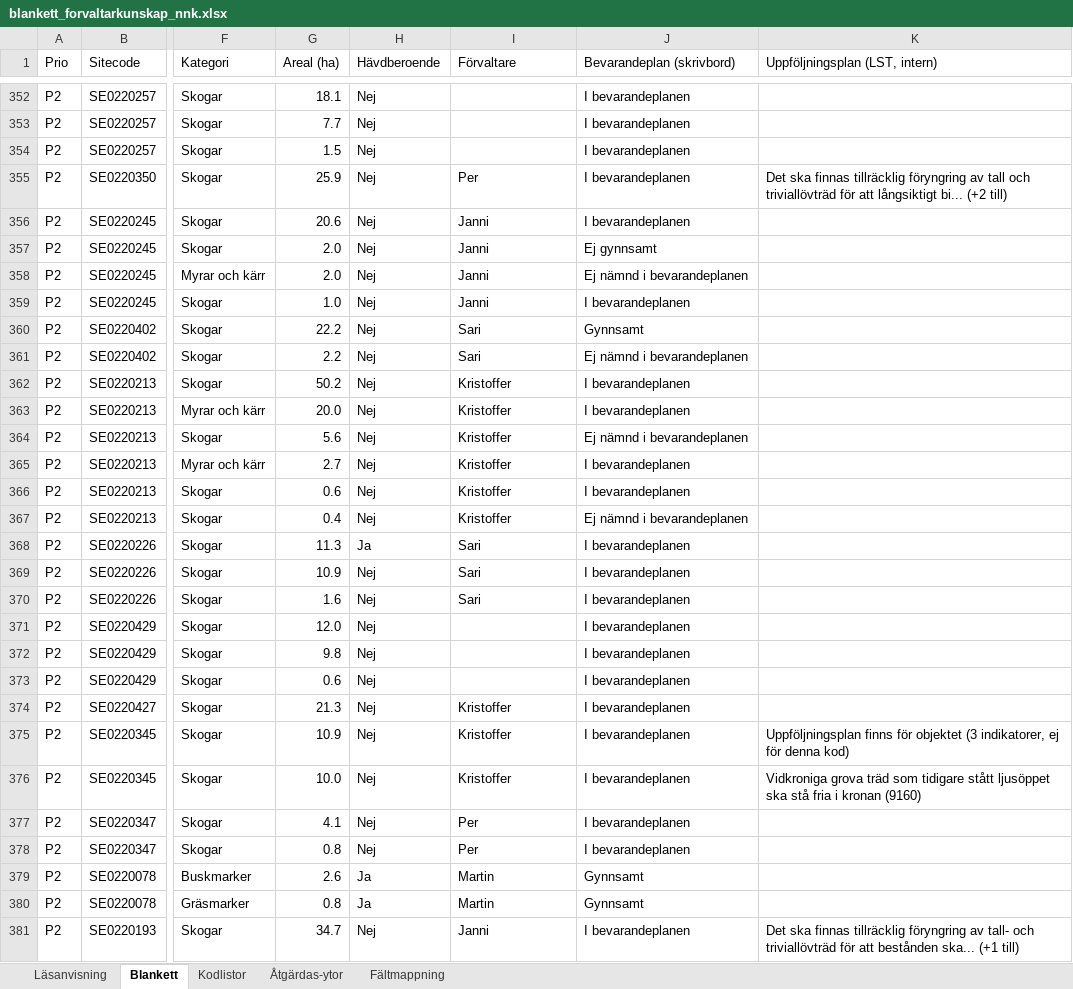
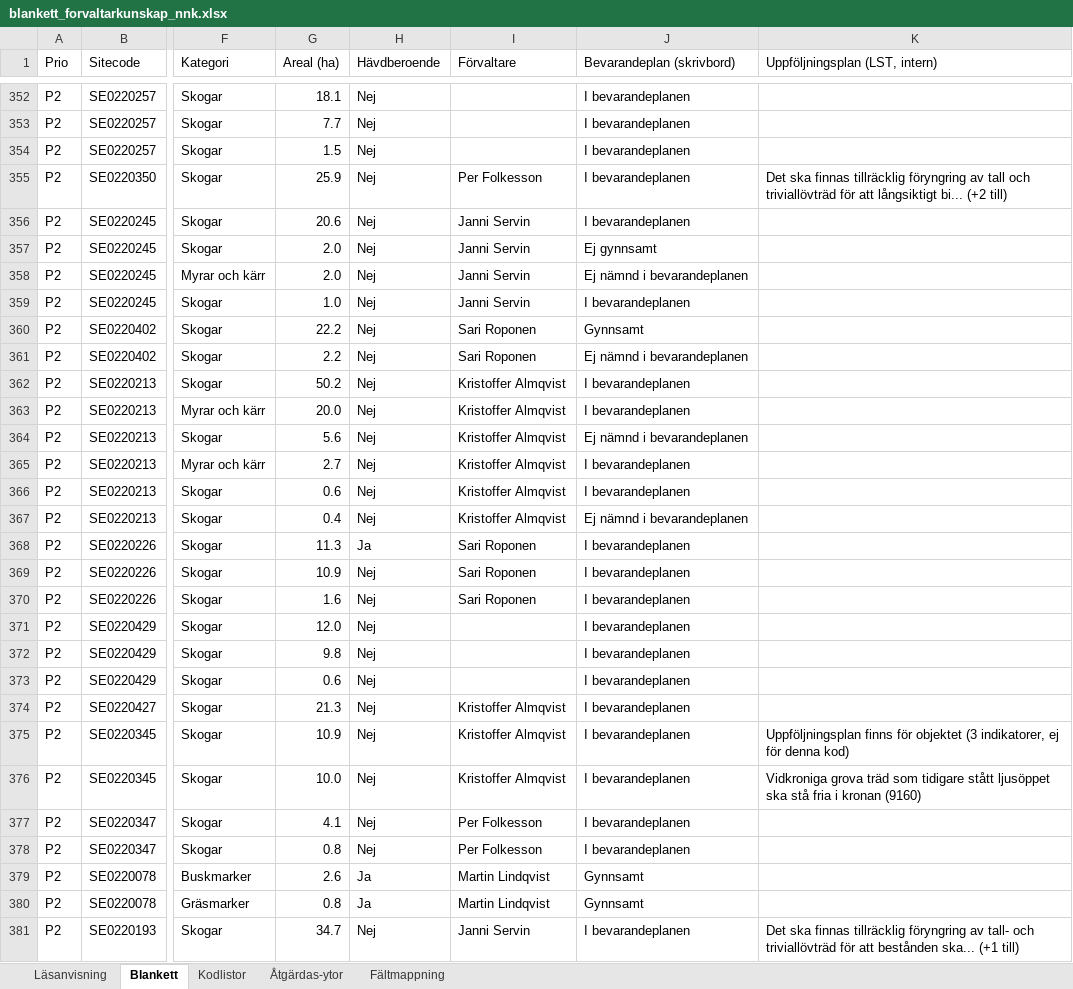
Before and after one commit to ulfboge/nnk-granskning-2026, an Excel workbook: blanketter/blankett_forvaltarkunskap_nnk.xlsx, sheet Blankett, drawn as a sheet; only a part is shown, gaps mark what is left out; values as stored, in another font and other column widths than the file's, no cell formats; the diff covers the shown part only; the diff names each change by its address in the sheet, - before the commit and + after, or states it on an @@ line.

Commit message:
Synka blankett_forvaltarkunskap_nnk.xlsx med v1.5 (fullt namn + mailto-länk för Förvaltare)
Johan har godkänt publicering av namn+jobb-e-post för Naturvårdsenhetens
reservatsförvaltare (löser identiteten bakom Paul/Sari/Kristoffer på
Skärgårdsreservaten). Den faktiska arbetskopian som fylls i flyttas till
G:-enheten och blir därmed internt synlig — GitHub-kopian är fortsatt bara
senaste genererade referensversionen.

```diff
--- a/blanketter/blankett_forvaltarkunskap_nnk.xlsx (sheet Blankett)
+++ b/blanketter/blankett_forvaltarkunskap_nnk.xlsx (sheet Blankett)
-I355 (Förvaltare): Per
+I355 (Förvaltare): Per Folkesson
-I356:I359 (Förvaltare): Janni
+I356:I359 (Förvaltare): Janni Servin
-I360:I361 (Förvaltare): Sari
+I360:I361 (Förvaltare): Sari Roponen
-I362:I367 (Förvaltare): Kristoffer
+I362:I367 (Förvaltare): Kristoffer Almqvist
-I368:I370 (Förvaltare): Sari
+I368:I370 (Förvaltare): Sari Roponen
-I374:I376 (Förvaltare): Kristoffer
+I374:I376 (Förvaltare): Kristoffer Almqvist
-I377:I378 (Förvaltare): Per
+I377:I378 (Förvaltare): Per Folkesson
-I379:I380 (Förvaltare): Martin
+I379:I380 (Förvaltare): Martin Lindqvist
-I381 (Förvaltare): Janni
+I381 (Förvaltare): Janni Servin
```
Also changed, not shown: 444 edited cells elsewhere in this sheet, sheet Läsanvisning, cell formats.
